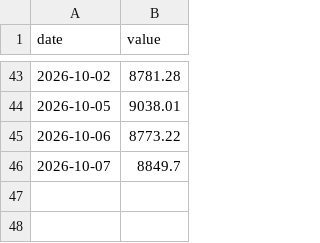
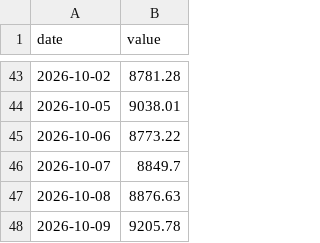
Before and after one commit to HYC1102/ATR-breakout-strategy, a CSV file: data/paper_equity.csv, drawn as a sheet; only a part is shown, gaps mark what is left out; the diff names each change by its address in the sheet, - before the commit and + after, or states it on an @@ line.

```diff
--- a/data/paper_equity.csv
+++ b/data/paper_equity.csv
+row 47: 2026-10-08 | 8876.63
+row 48: 2026-10-09 | 9205.78
```
Also changed, not shown: data/paper_etf_equity.csv, data/paper_trades.csv, 3 other files.
